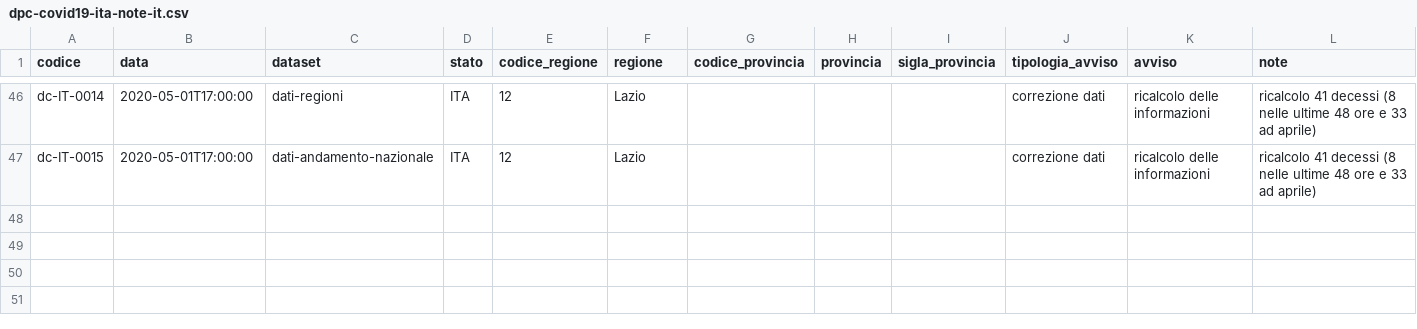
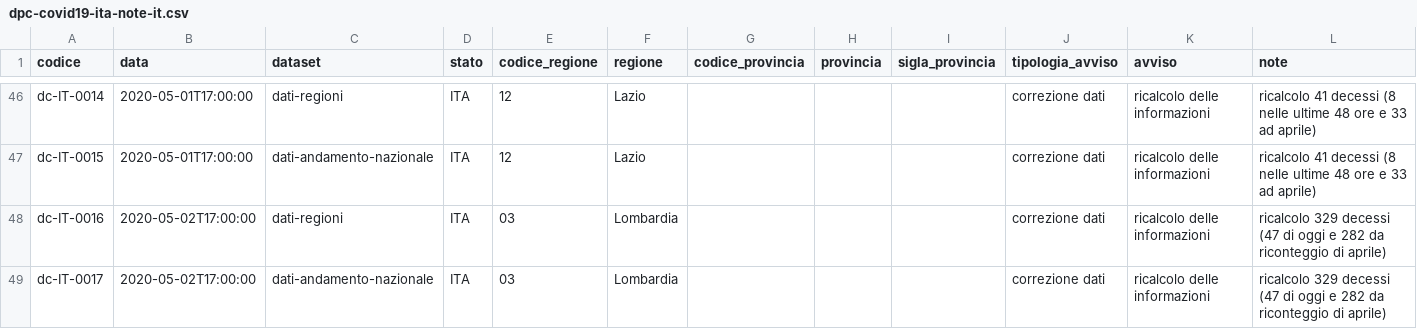
Before and after one commit to vip1607/COVID-19, a CSV file: note/dpc-covid19-ita-note-it.csv, drawn as a sheet; only a part is shown, gaps mark what is left out.

```diff
--- a/note/dpc-covid19-ita-note-it.csv
+++ b/note/dpc-covid19-ita-note-it.csv
@@ -47 +47,3 @@ dc-IT-0014,2020-05-01T17:00:00,dati-regioni,ITA,12,Lazio,,,,correzione dati,rica
 dc-IT-0015,2020-05-01T17:00:00,dati-andamento-nazionale,ITA,12,Lazio,,,,correzione dati,ricalcolo delle informazioni,ricalcolo 41 decessi (8 nelle ultime 48 ore e 33 ad aprile)
+dc-IT-0016,2020-05-02T17:00:00,dati-regioni,ITA,03,Lombardia,,,,correzione dati,ricalcolo delle informazioni,ricalcolo 329 decessi (47 di oggi e 282 da riconteggio di aprile)
+dc-IT-0017,2020-05-02T17:00:00,dati-andamento-nazionale,ITA,03,Lombardia,,,,correzione dati,ricalcolo delle informazioni,ricalcolo 329 decessi (47 di oggi e 282 da riconteggio di aprile)
```
Also changed, not shown: dati-andamento-nazionale/dpc-covid19-ita-andamento-nazionale-20200502.csv, dati-andamento-nazionale/dpc-covid19-ita-andamento-nazionale.csv, 11 other files.
